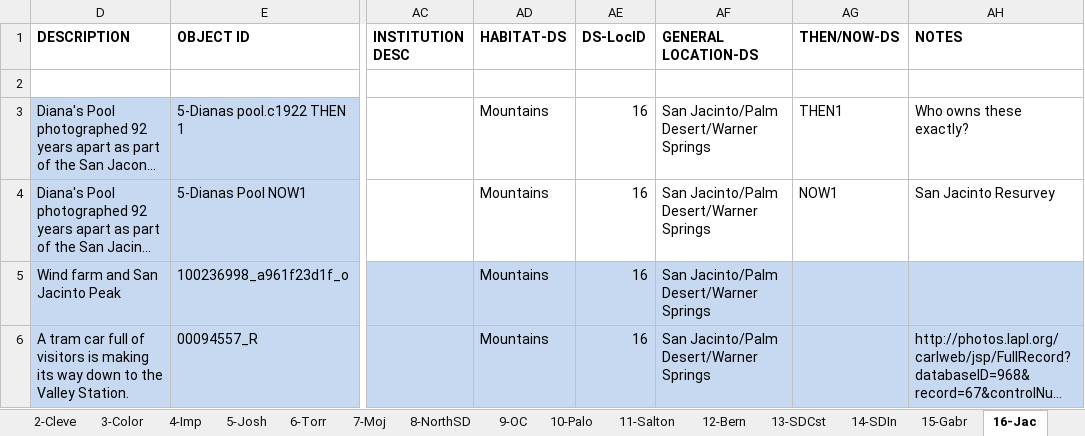
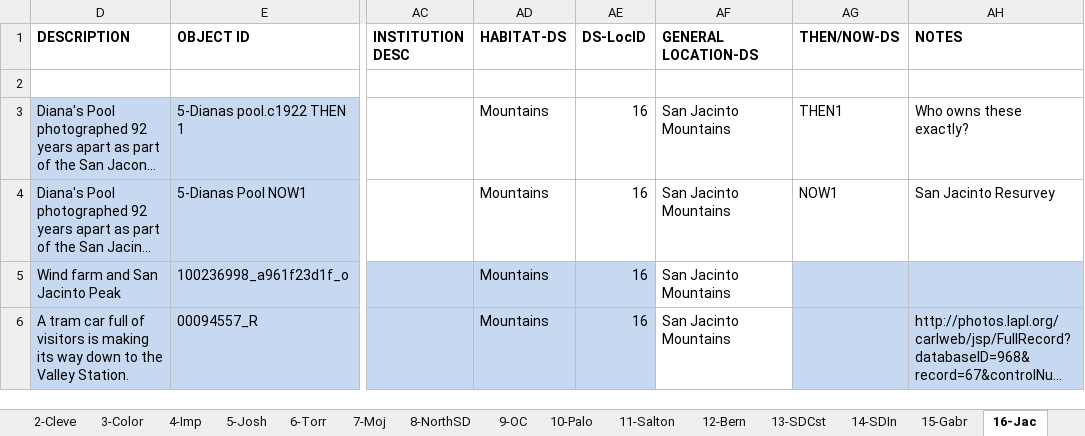
Before and after one commit to scimusmn/sd-scrapbook, an Excel workbook: data/piction.xlsx, sheet 16-Jac, drawn as a sheet; only a part is shown, gaps mark what is left out; long unchanged cells end in …; values as stored, in another font and other column widths than the file's, no borders; the diff names each change by its address in the sheet, - before the commit and + after, or states it on an @@ line.

```diff
--- a/data/piction.xlsx (sheet 16-Jac)
+++ b/data/piction.xlsx (sheet 16-Jac)
-AF3:AF6 (GENERAL LOCATION-DS): San Jacinto/Palm Desert/Warner Springs
+AF3:AF6 (GENERAL LOCATION-DS): San Jacinto Mountains
-AF5:AF6 fill: #C6D9F1
+AF5:AF6 fill: none
```
Also changed, not shown: sheet 1-Anza, sheet 5-Josh, sheet 8-NorthSD, sheet 20-River, sheet 6-Torr, sheet 18-SoSD, 2 more sheets.
